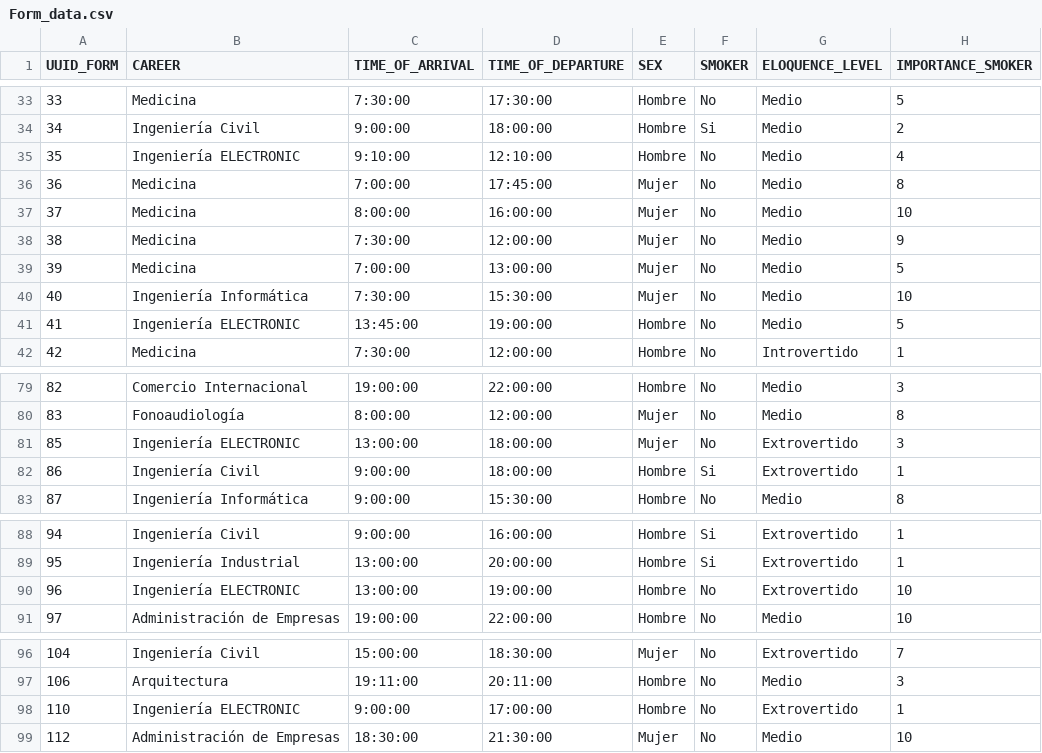
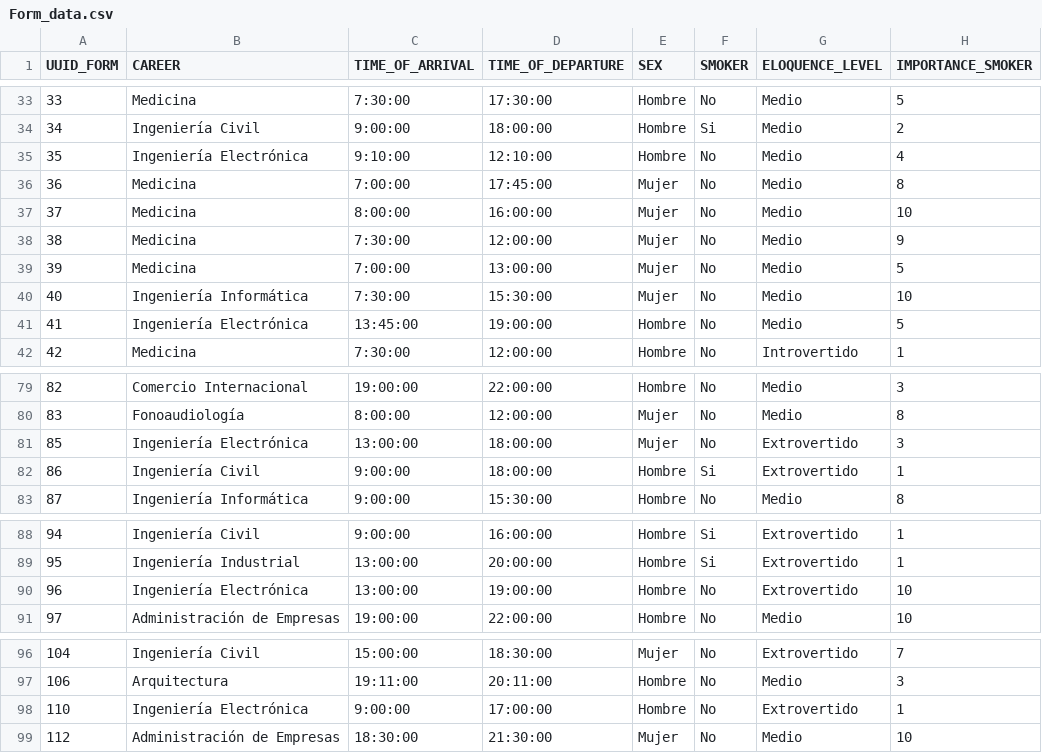
Before and after one commit to elolugo/Ucarpooling_simulator, a CSV file: assign_personality/source_data/Form_data.csv, drawn as a sheet; only a part is shown, gaps mark what is left out; the diff covers the shown part only; the diff names each change by its address in the sheet, - before the commit and + after, or states it on an @@ line.

```diff
--- a/assign_personality/source_data/Form_data.csv
+++ b/assign_personality/source_data/Form_data.csv
-B35 (CAREER): Ingeniería ELECTRONIC
+B35 (CAREER): Ingeniería Electrónica
-B41 (CAREER): Ingeniería ELECTRONIC
+B41 (CAREER): Ingeniería Electrónica
-B81 (CAREER): Ingeniería ELECTRONIC
+B81 (CAREER): Ingeniería Electrónica
-B90 (CAREER): Ingeniería ELECTRONIC
+B90 (CAREER): Ingeniería Electrónica
-B98 (CAREER): Ingeniería ELECTRONIC
+B98 (CAREER): Ingeniería Electrónica
```
Also changed, not shown: 11 edited cells elsewhere in this file, assign_personality/output_data/Alumnos_profiles_car_ownership.csv, assign_personality/output_data/Alumnos_profiles_eloquence.csv, 11 other files.
